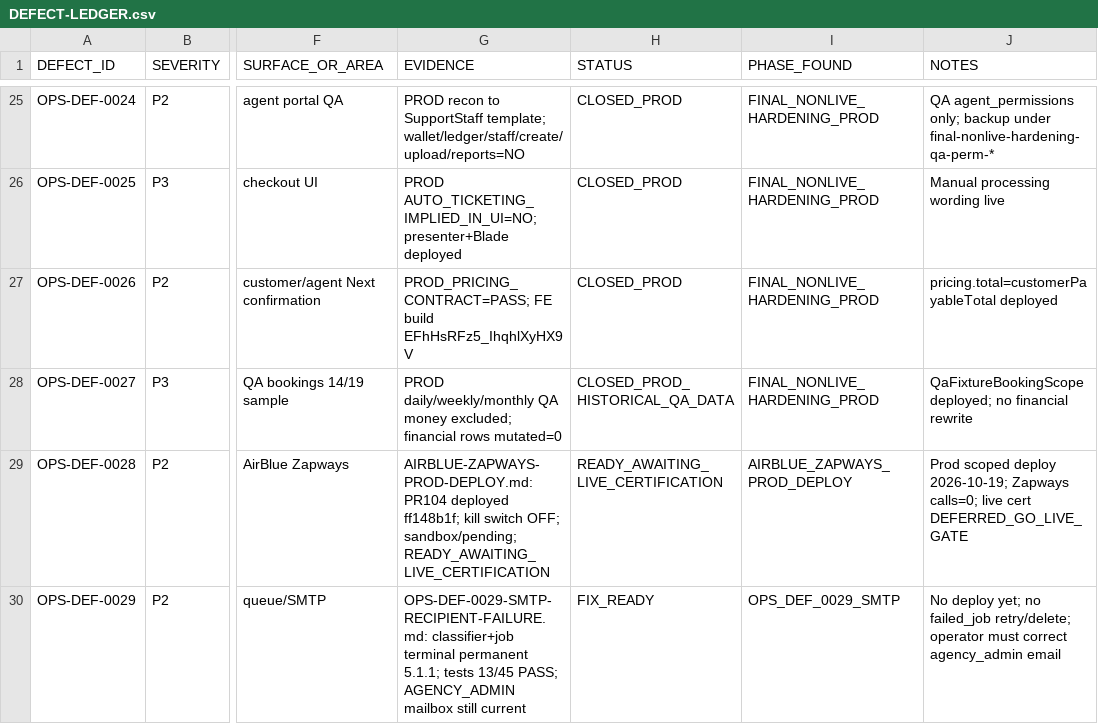
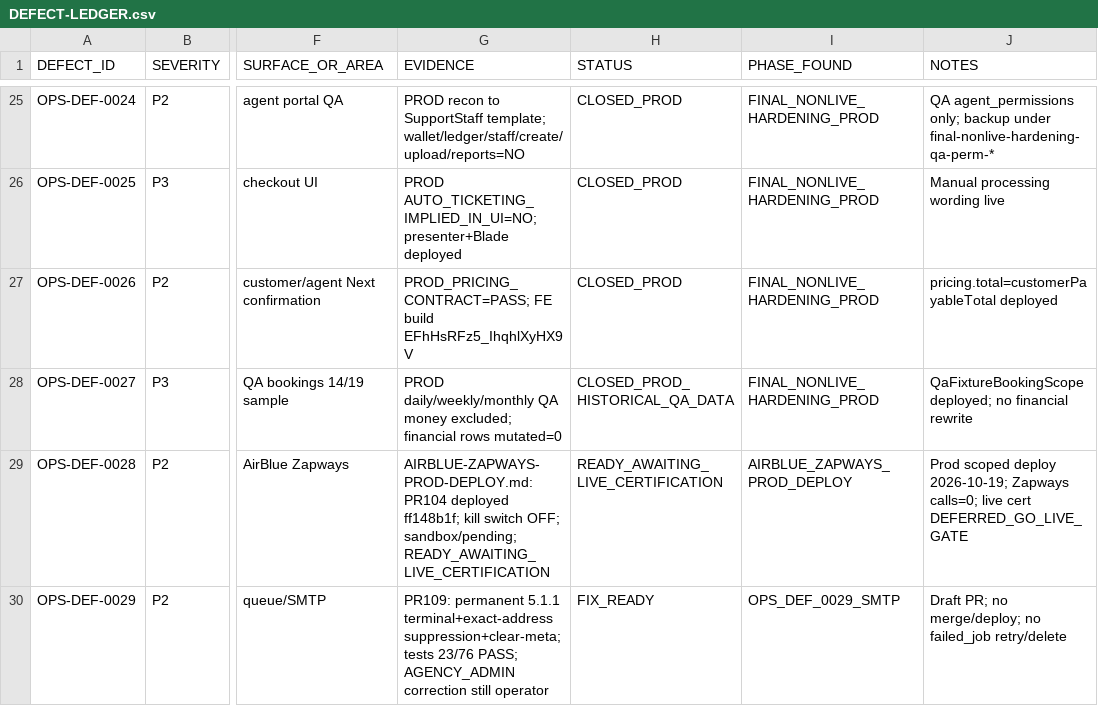
Before and after one commit to haseebpytdev/jetpk, a CSV file: docs/evidence/jp-ops-readiness-01/DEFECT-LEDGER.csv, drawn as a sheet; only a part is shown, gaps mark what is left out; the diff names each change by its address in the sheet, - before the commit and + after, or states it on an @@ line.

```diff
--- a/docs/evidence/jp-ops-readiness-01/DEFECT-LEDGER.csv
+++ b/docs/evidence/jp-ops-readiness-01/DEFECT-LEDGER.csv
-G30 (EVIDENCE): OPS-DEF-0029-SMTP-RECIPIENT-FAILURE.md: classifier+job terminal permanent 5.1.1; tests 13/45 PASS; AGENCY_ADMIN mailbox still current
+G30 (EVIDENCE): PR109: permanent 5.1.1 terminal+exact-address suppression+clear-meta; tests 23/76 PASS; AGENCY_ADMIN correction still operator
-J30 (NOTES): No deploy yet; no failed_job retry/delete; operator must correct agency_admin email
+J30 (NOTES): Draft PR; no merge/deploy; no failed_job retry/delete
```
Also changed, not shown: 8 other files.
